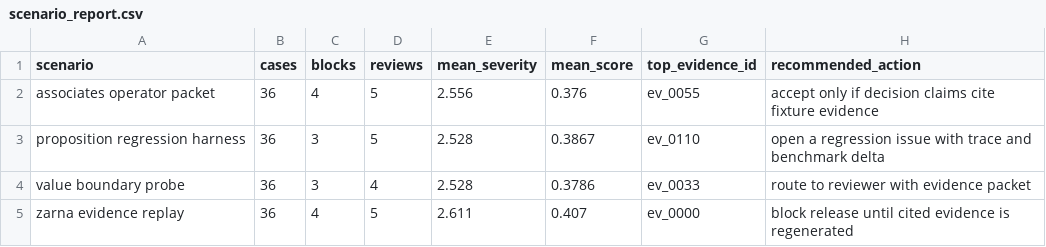
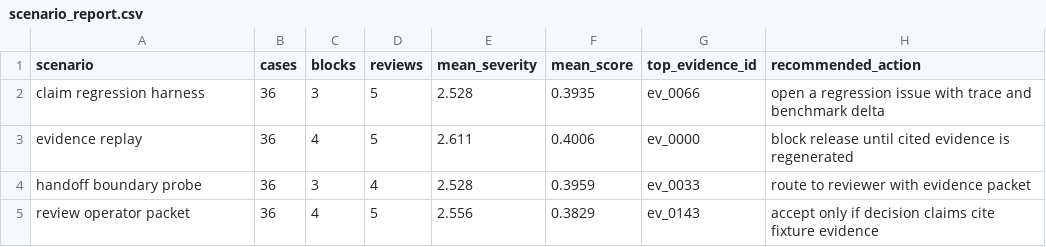
Before and after one commit to t7r0n/firmprint, a CSV file: outputs/scenario_report.csv, drawn as a sheet.

```diff
--- a/outputs/scenario_report.csv
+++ b/outputs/scenario_report.csv
@@ -1,5 +1,5 @@
 scenario,cases,blocks,reviews,mean_severity,mean_score,top_evidence_id,recommended_action
-associates operator packet,36,4,5,2.556,0.376,ev_0055,accept only if decision claims cite fixture evidence
-proposition regression harness,36,3,5,2.528,0.3867,ev_0110,open a regression issue with trace and benchmark delta
-value boundary probe,36,3,4,2.528,0.3786,ev_0033,route to reviewer with evidence packet
-zarna evidence replay,36,4,5,2.611,0.407,ev_0000,block release until cited evidence is regenerated
+claim regression harness,36,3,5,2.528,0.3935,ev_0066,open a regression issue with trace and benchmark delta
+evidence replay,36,4,5,2.611,0.4006,ev_0000,block release until cited evidence is regenerated
+handoff boundary probe,36,3,4,2.528,0.3959,ev_0033,route to reviewer with evidence packet
+review operator packet,36,4,5,2.556,0.3829,ev_0143,accept only if decision claims cite fixture evidence
```
Also changed, not shown: 21 other files.
